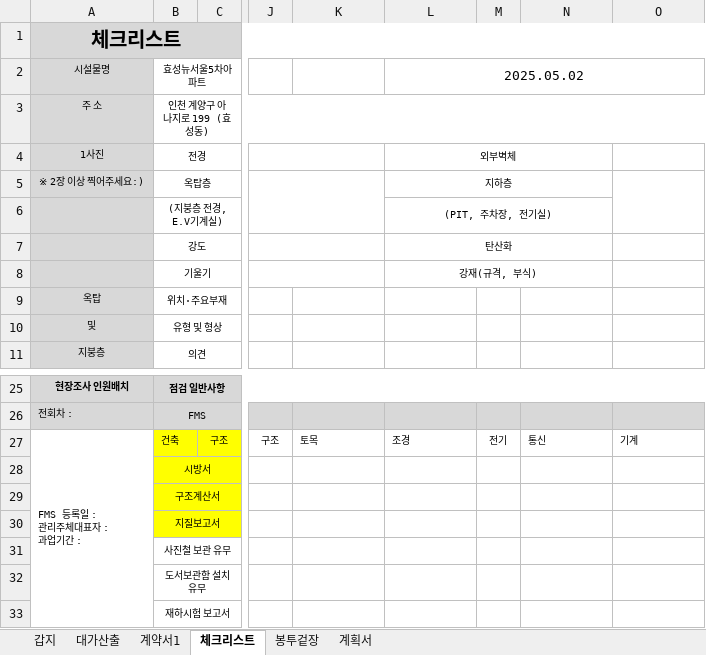
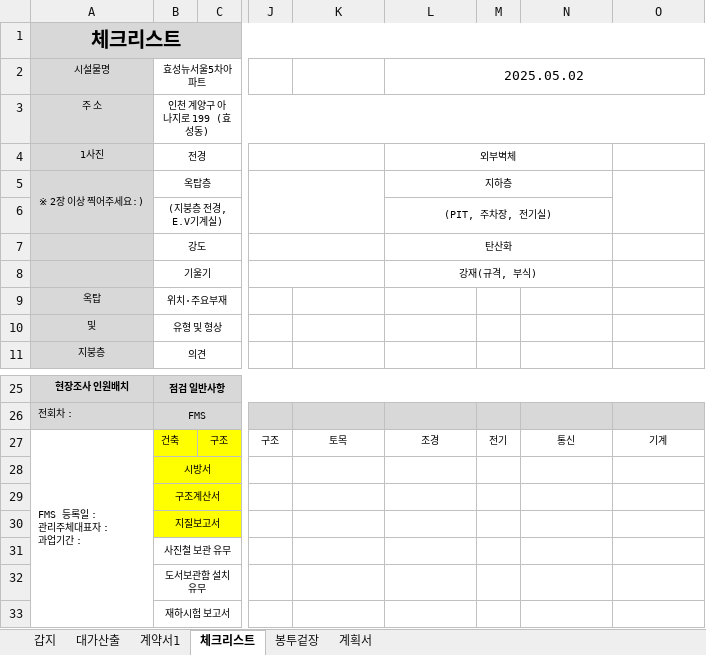
Before and after one commit to jaehyeonjjang/anb_orgin2, an Excel workbook: repair/back/doc/estimate/detail.xlsx, sheet 체크리스트, drawn as a sheet; only a part is shown, gaps mark what is left out; values as stored, in another font and other column widths than the file's, no borders; 1 other sheet too large or unreadable and not compared; the diff names each change by its address in the sheet, - before the commit and + after, or states it on an @@ line.

```diff
--- a/repair/back/doc/estimate/detail.xlsx (sheet 체크리스트)
+++ b/repair/back/doc/estimate/detail.xlsx (sheet 체크리스트)
+A5:A6 merged
-K27:L27 alignment: left
+K27:L27 alignment: center
-N27:O27 alignment: left
+N27:O27 alignment: center
```
Also changed, not shown: sheet 갑지, sheet 대가산출, charts or pictures, repair/back/doc/estimate/defect.xlsx, repair/back/doc/estimate/diagnosis.xlsx, 25 other files.
